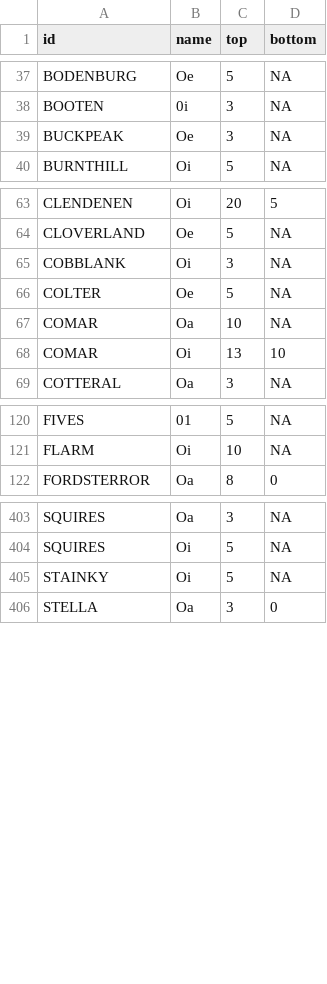
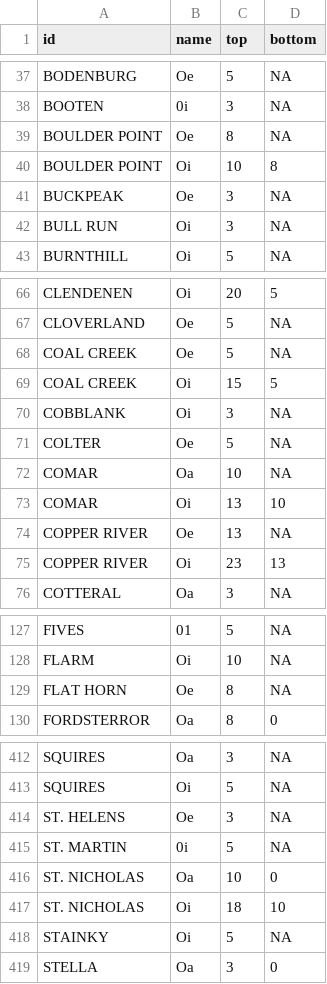
Before and after one commit to ncss-tech/SoilKnowledgeBase, a CSV file: inst/extdata/OSD-error-reporting/RO/portland-hz.csv, drawn as a sheet; only a part is shown, gaps mark what is left out; the diff covers the shown part only; the diff names each change by its address in the sheet, - before the commit and + after, or states it on an @@ line.

```diff
--- a/inst/extdata/OSD-error-reporting/RO/portland-hz.csv
+++ b/inst/extdata/OSD-error-reporting/RO/portland-hz.csv
+row 39: BOULDER POINT | Oe | 8 | NA
+row 40: BOULDER POINT | Oi | 10 | 8
+row 42: BULL RUN | Oi | 3 | NA
+row 68: COAL CREEK | Oe | 5 | NA
+row 69: COAL CREEK | Oi | 15 | 5
+row 74: COPPER RIVER | Oe | 13 | NA
+row 75: COPPER RIVER | Oi | 23 | 13
+row 129: FLAT HORN | Oe | 8 | NA
+row 414: ST. HELENS | Oe | 3 | NA
+row 415: ST. MARTIN | 0i | 5 | NA
+row 416: ST. NICHOLAS | Oa | 10 | 0
+row 417: ST. NICHOLAS | Oi | 18 | 10
```
Also changed, not shown: 2 added rows elsewhere in this file, inst/extdata/OSD-error-reporting/RO/bozeman-series.csv, inst/extdata/OSD-error-reporting/RO/davis-series.csv, 36 other files.
